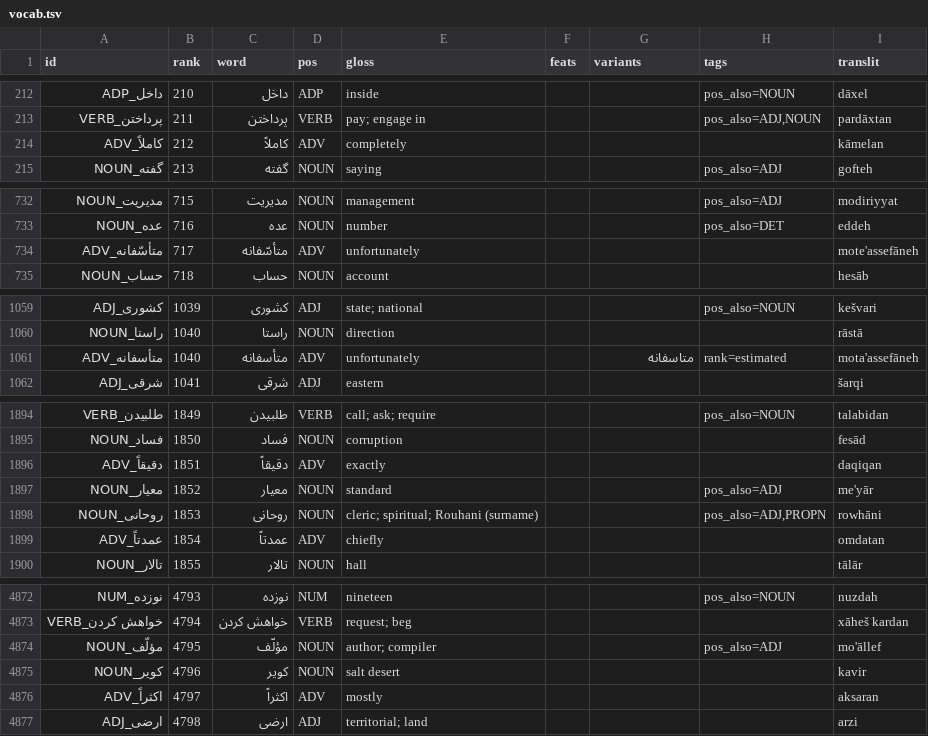
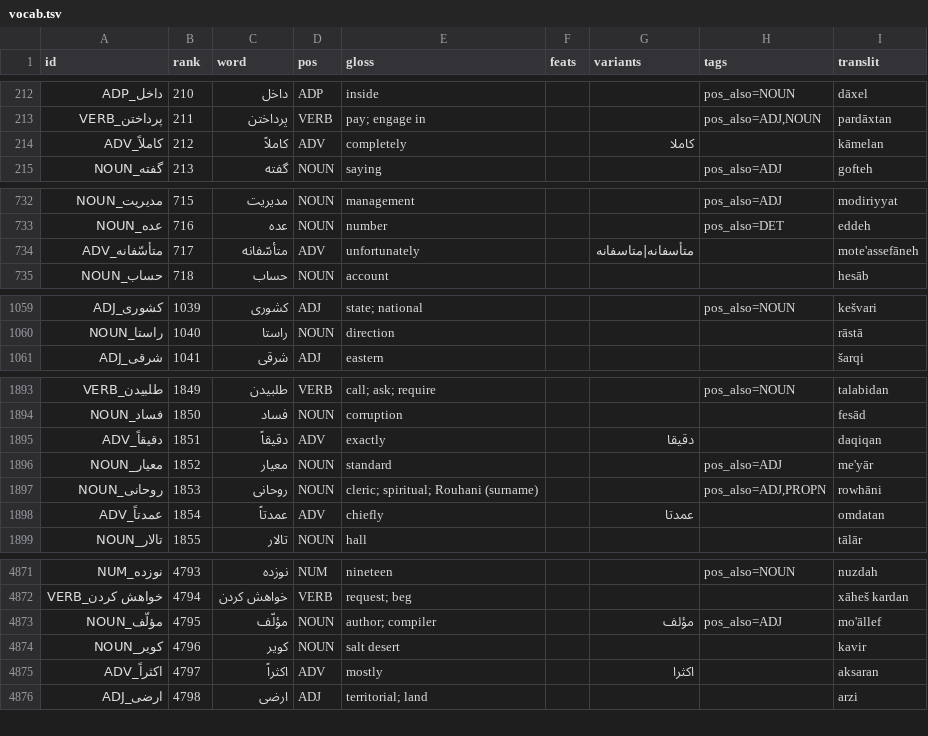
Before and after one commit to chillipalmer/language-leveller, a TSV file: languages/fa/vocab.tsv, drawn as a sheet; only a part is shown, gaps mark what is left out; the diff covers the shown part only.

```diff
--- a/languages/fa/vocab.tsv
+++ b/languages/fa/vocab.tsv
@@ -213,3 +213,3 @@ id	rank	word	pos	gloss	feats	variants	tags	translit
 پرداختن_VERB	211	پرداختن	VERB	pay; engage in			pos_also=ADJ,NOUN	pardāxtan
-کاملاً_ADV	212	کاملاً	ADV	completely				kāmelan
+کاملاً_ADV	212	کاملاً	ADV	completely		کاملا		kāmelan
 گفته_NOUN	213	گفته	NOUN	saying			pos_also=ADJ	gofteh
@@ -733,3 +733,3 @@ id	rank	word	pos	gloss	feats	variants	tags	translit
 عده_NOUN	716	عده	NOUN	number			pos_also=DET	eddeh
-متأسّفانه_ADV	717	متأسّفانه	ADV	unfortunately				mote'assefāneh
+متأسّفانه_ADV	717	متأسّفانه	ADV	unfortunately		متأسفانه|متاسفانه		mote'assefāneh
 حساب_NOUN	718	حساب	NOUN	account				hesāb
@@ -1060,3 +1060,2 @@ id	rank	word	pos	gloss	feats	variants	tags	translit
 راستا_NOUN	1040	راستا	NOUN	direction				rāstā
-متأسفانه_ADV	1040	متأسفانه	ADV	unfortunately		متاسفانه	rank=estimated	mota'assefāneh
 شرقی_ADJ	1041	شرقی	ADJ	eastern				šarqi
@@ -1895,6 +1894,6 @@ id	rank	word	pos	gloss	feats	variants	tags	translit
 فساد_NOUN	1850	فساد	NOUN	corruption				fesād
-دقیقاً_ADV	1851	دقیقاً	ADV	exactly				daqiqan
+دقیقاً_ADV	1851	دقیقاً	ADV	exactly		دقیقا		daqiqan
 معیار_NOUN	1852	معیار	NOUN	standard			pos_also=ADJ	me'yār
 روحانی_NOUN	1853	روحانی	NOUN	cleric; spiritual; Rouhani (surname)			pos_also=ADJ,PROPN	rowhāni
-عمدتاً_ADV	1854	عمدتاً	ADV	chiefly				omdatan
+عمدتاً_ADV	1854	عمدتاً	ADV	chiefly		عمدتا		omdatan
 تالار_NOUN	1855	تالار	NOUN	hall				tālār
@@ -4873,5 +4872,5 @@ id	rank	word	pos	gloss	feats	variants	tags	translit
 خواهش کردن_VERB	4794	خواهش کردن	VERB	request; beg				xāheš kardan
-مؤلّف_NOUN	4795	مؤلّف	NOUN	author; compiler			pos_also=ADJ	mo'āllef
+مؤلّف_NOUN	4795	مؤلّف	NOUN	author; compiler		مؤلف	pos_also=ADJ	mo'āllef
 کویر_NOUN	4796	کویر	NOUN	salt desert				kavir
-اکثراً_ADV	4797	اکثراً	ADV	mostly				aksaran
+اکثراً_ADV	4797	اکثراً	ADV	mostly		اکثرا		aksaran
 ارضی_ADJ	4798	ارضی	ADJ	territorial; land				arzi
```
Also changed, not shown: 41 edited cells elsewhere in this file, 2 other files.
